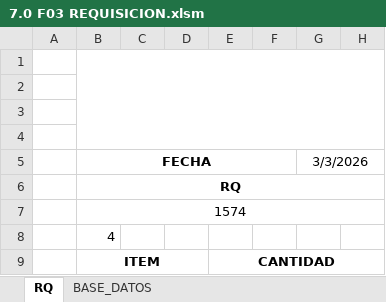
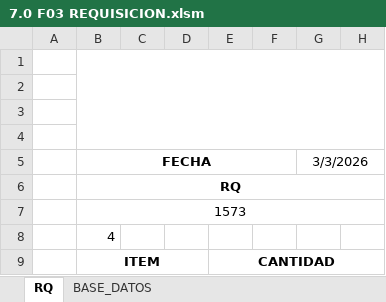
Before and after one commit to FelipeTop69/HIELO-FOCA, an Excel workbook: Requisiciones/7.0 F03 REQUISICION.xlsm, sheet RQ, drawn as a sheet; only a part is shown; values as stored, in another font and other column widths than the file's, no borders; charts and pictures not drawn; the diff names each change by its address in the sheet, - before the commit and + after, or states it on an @@ line.

Commit message:
NULL

```diff
--- a/Requisiciones/7.0 F03 REQUISICION.xlsm (sheet RQ)
+++ b/Requisiciones/7.0 F03 REQUISICION.xlsm (sheet RQ)
-B7: 1574
+B7: 1573
```
